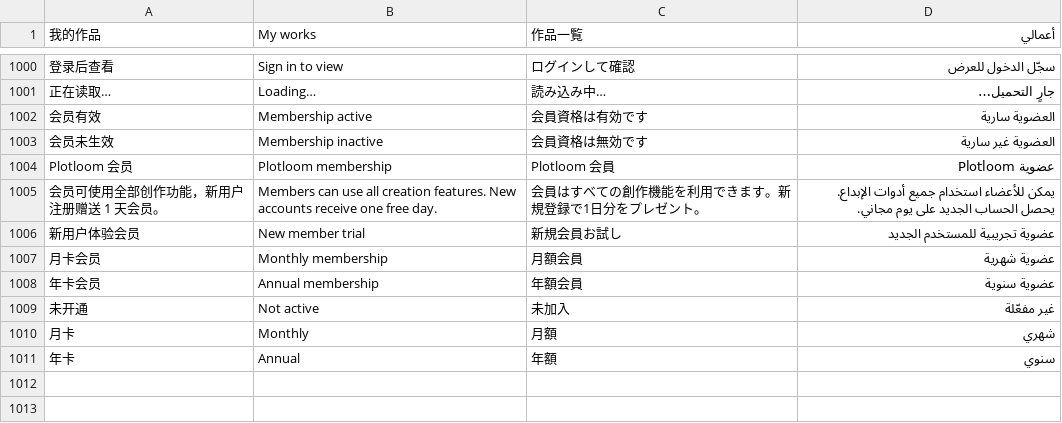
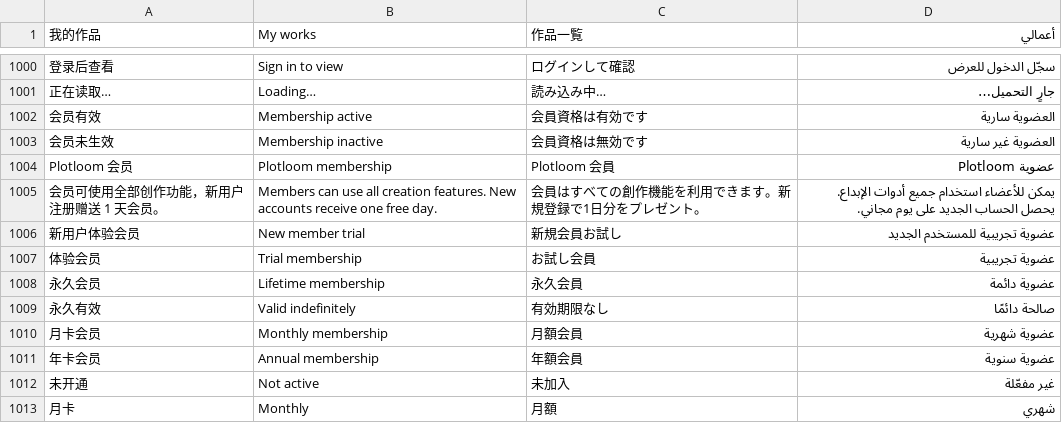
Before and after one commit to Sunming1126/duanju-agent, a TSV file: ai-website-cloner-template/src/lib/i18n/messages.tsv, drawn as a sheet; only a part is shown, gaps mark what is left out; the shorter side is filled out with more unchanged rows; the diff names each change by its address in the sheet, - before the commit and + after, or states it on an @@ line.

Commit message:
Grant existing accounts lifetime access

```diff
--- a/ai-website-cloner-template/src/lib/i18n/messages.tsv
+++ b/ai-website-cloner-template/src/lib/i18n/messages.tsv
+row 1007: 体验会员 | Trial membership | お試し会員 | عضوية تجريبية
+row 1008: 永久会员 | Lifetime membership | 永久会員 | عضوية دائمة
+row 1009: 永久有效 | Valid indefinitely | 有効期限なし | صالحة دائمًا
```
Also changed, not shown: 8 other files.
